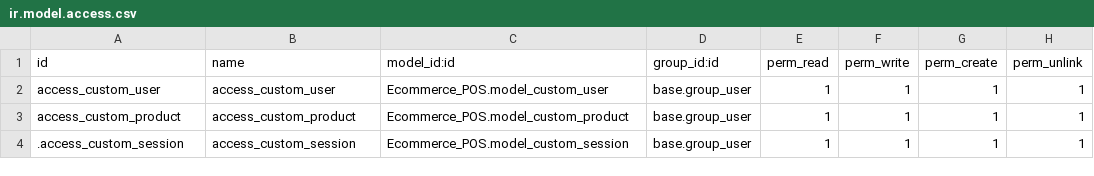
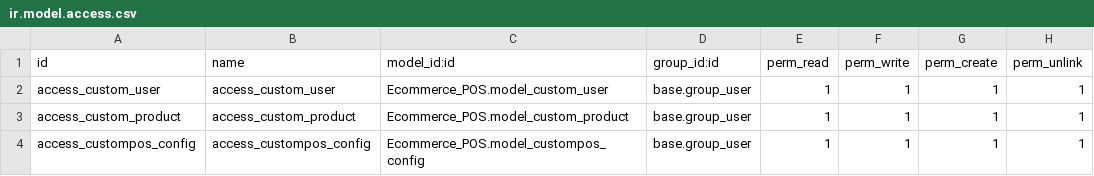
Before and after one commit to sauravrijal10/POS, a CSV file: custom/Ecommerce_POS/security/ir.model.access.csv, drawn as a sheet.

```diff
--- a/custom/Ecommerce_POS/security/ir.model.access.csv
+++ b/custom/Ecommerce_POS/security/ir.model.access.csv
@@ -3,2 +3,2 @@ access_custom_user,access_custom_user,Ecommerce_POS.model_custom_user,base.group
 access_custom_product,access_custom_product,Ecommerce_POS.model_custom_product,base.group_user,1,1,1,1
-.access_custom_session,access_custom_session,Ecommerce_POS.model_custom_session,base.group_user,1,1,1,1
+access_custompos_config,access_custompos_config,Ecommerce_POS.model_custompos_config,base.group_user,1,1,1,1
```
Also changed, not shown: 8 other files.
